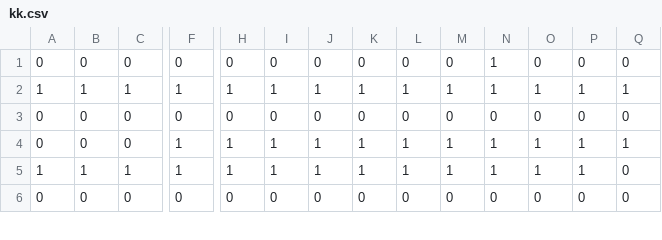
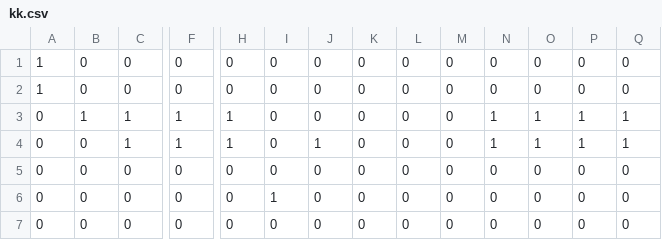
Before and after one commit to eriknes/mcmc, a CSV file: 3DCube1/10wells/kk.csv, drawn as a sheet; only a part is shown, gaps mark what is left out; removed rows and columns are numbered as before the commit, all else as after; rows hold the shown columns only; the diff covers the shown part only; the diff names each change by its address in the sheet, - before the commit and + after, or states it on an @@ line.

Commit message:
data

```diff
--- a/3DCube1/10wells/kk.csv
+++ b/3DCube1/10wells/kk.csv
-A1: 0
+A1: 1
-N1:N2: 1
+N1:N2: 0
-B2: 1
+B2: 0
-C2: 1
+C2: 0
-F2: 1
+F2: 0
-H2: 1
+H2: 0
-I2: 1
+I2: 0
-J2: 1
+J2: 0
-K2: 1
+K2: 0
-L2: 1
+L2: 0
-M2: 1
+M2: 0
-O2: 1
+O2: 0
-P2: 1
+P2: 0
-Q2: 1
+Q2: 0
+row 3: 0 | 1 | 1 | 1 | 1 | 0 | 0 | 0 | 0 | 0 | 1 | 1 | 1 | 1
+row 4: 0 | 0 | 1 | 1 | 1 | 0 | 1 | 0 | 0 | 0 | 1 | 1 | 1 | 1
-F6: 1
+F6: 0
-H6: 1
+H6: 0
-J6: 1
+J6: 0
-K6: 1
+K6: 0
-L6: 1
+L6: 0
-M6: 1
+M6: 0
-N6: 1
+N6: 0
-O6: 1
+O6: 0
-P6: 1
+P6: 0
-Q6: 1
+Q6: 0
-row 5: 1 | 1 | 1 | 1 | 1 | 1 | 1 | 1 | 1 | 1 | 1 | 1 | 1 | 0
```
Also changed, not shown: 1 removed row and 25 edited cells elsewhere in this file, 3DCube1/20wells/kk.csv, 3DCube1/5wells/kk.csv, 13 other files.
